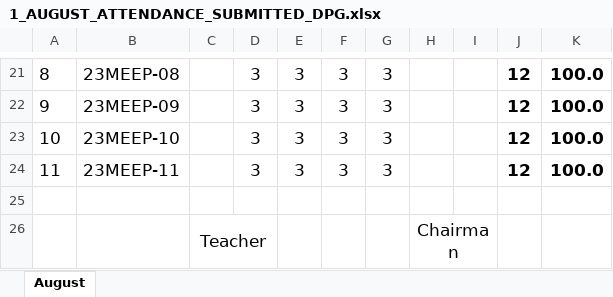
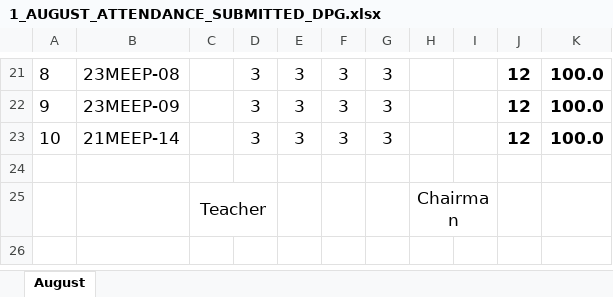
Before and after one commit to niazwazir/ADVANCED_CONTROL_SYSTEM, an Excel workbook: ME_ADVANCE_CONTROL_2023/1_AUGUST_ATTENDANCE_SUBMITTED_DPG.xlsx, sheet August, drawn as a sheet; only a part is shown, gaps mark what is left out; values as stored, in another font and other column widths than the file's, no borders; charts and pictures not drawn; removed rows and columns are numbered as before the commit, all else as after; the diff names each change by its address in the sheet, - before the commit and + after, or states it on an @@ line.

```diff
--- a/ME_ADVANCE_CONTROL_2023/1_AUGUST_ATTENDANCE_SUBMITTED_DPG.xlsx (sheet August)
+++ b/ME_ADVANCE_CONTROL_2023/1_AUGUST_ATTENDANCE_SUBMITTED_DPG.xlsx (sheet August)
-row 23: 10 | 23MEEP-10 |  | 3 | 3 | 3 | 3 |  |  | 12 | 100.0
@@ column A renumbered in row 23 @@
-B23: 23MEEP-11
+B23: 21MEEP-14
```
Also changed, not shown: formulas that keep their value, 1 other file.
